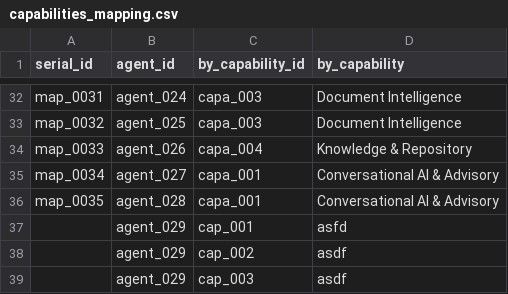
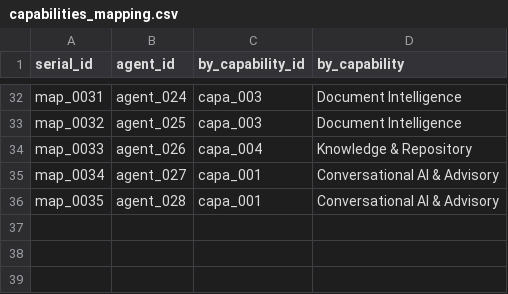
Before and after one commit to vigneshgurumohan/agents_store, a CSV file: backend/data/capabilities_mapping.csv, drawn as a sheet; only a part is shown, gaps mark what is left out.

```diff
--- a/backend/data/capabilities_mapping.csv
+++ b/backend/data/capabilities_mapping.csv
@@ -36,4 +36 @@ map_0034,agent_027,capa_001,Conversational AI & Advisory
 map_0035,agent_028,capa_001,Conversational AI & Advisory
-,agent_029,cap_001,asfd
-,agent_029,cap_002,asdf
-,agent_029,cap_003,asdf
```
Also changed, not shown: backend/data/agents.csv, backend/data/client.csv, 3 other files.
